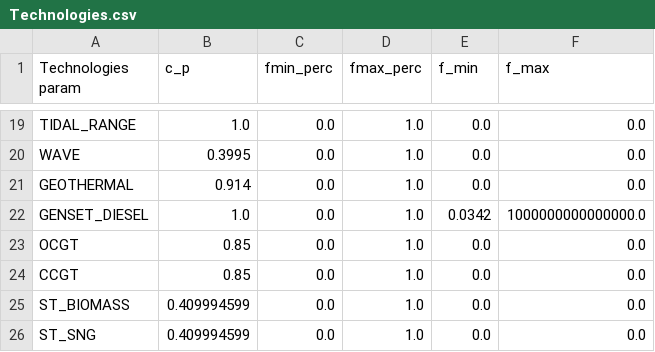
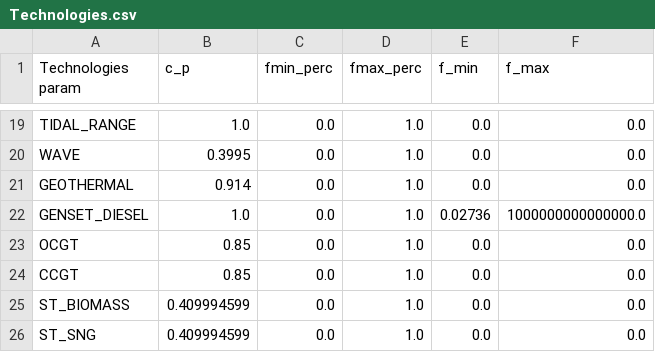
Before and after one commit to Valentine-Bernaerts/bolivia-energy-data, a CSV file: analyse data ramp/sufficiency/output_energyscope/C5/Technologies.csv, drawn as a sheet; only a part is shown, gaps mark what is left out.

```diff
--- a/analyse data ramp/sufficiency/output_energyscope/C5/Technologies.csv
+++ b/analyse data ramp/sufficiency/output_energyscope/C5/Technologies.csv
@@ -21,3 +21,3 @@ WAVE;0.3995;0.0;1.0;0.0;0.0
 GEOTHERMAL;0.914;0.0;1.0;0.0;0.0
-GENSET_DIESEL;1.0;0.0;1.0;0.0342;1000000000000000.0
+GENSET_DIESEL;1.0;0.0;1.0;0.02736;1000000000000000.0
 OCGT;0.85;0.0;1.0;0.0;0.0
```
Also changed, not shown: analyse data ramp/reality/output_energyscope/C3/Technologies.csv, analyse data ramp/reality/output_energyscope/C4/Technologies.csv, 13 other files.
